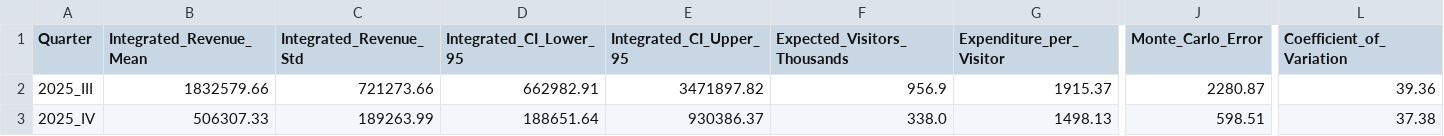
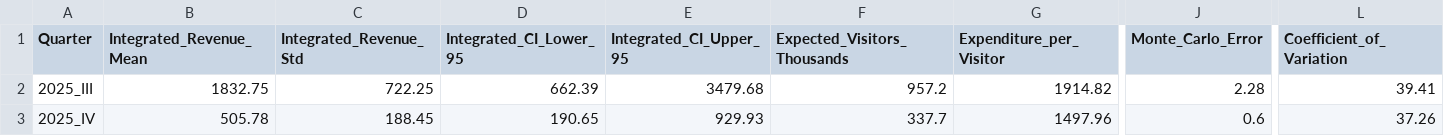
Before and after one commit to Brok3d3ad/MonteCarlo, a CSV file: monte_carlo_predictions_2025.csv, drawn as a sheet; only a part is shown, gaps mark what is left out; the diff names each change by its address in the sheet, - before the commit and + after, or states it on an @@ line.

```diff
--- a/monte_carlo_predictions_2025.csv
+++ b/monte_carlo_predictions_2025.csv
-B2 (Integrated_Revenue_Mean): 1832579.66
+B2 (Integrated_Revenue_Mean): 1832.75
-C2 (Integrated_Revenue_Std): 721273.66
+C2 (Integrated_Revenue_Std): 722.25
-D2 (Integrated_CI_Lower_95): 662982.91
+D2 (Integrated_CI_Lower_95): 662.39
-E2 (Integrated_CI_Upper_95): 3471897.82
+E2 (Integrated_CI_Upper_95): 3479.68
-F2 (Expected_Visitors_Thousands): 956.9
+F2 (Expected_Visitors_Thousands): 957.2
-G2 (Expenditure_per_Visitor): 1915.37
+G2 (Expenditure_per_Visitor): 1914.82
-J2 (Monte_Carlo_Error): 2280.87
+J2 (Monte_Carlo_Error): 2.28
-L2 (Coefficient_of_Variation): 39.36
+L2 (Coefficient_of_Variation): 39.41
-B3 (Integrated_Revenue_Mean): 506307.33
+B3 (Integrated_Revenue_Mean): 505.78
-C3 (Integrated_Revenue_Std): 189263.99
+C3 (Integrated_Revenue_Std): 188.45
-D3 (Integrated_CI_Lower_95): 188651.64
+D3 (Integrated_CI_Lower_95): 190.65
-E3 (Integrated_CI_Upper_95): 930386.37
+E3 (Integrated_CI_Upper_95): 929.93
-F3 (Expected_Visitors_Thousands): 338.0
+F3 (Expected_Visitors_Thousands): 337.7
-G3 (Expenditure_per_Visitor): 1498.13
+G3 (Expenditure_per_Visitor): 1497.96
-J3 (Monte_Carlo_Error): 598.51
+J3 (Monte_Carlo_Error): 0.6
-L3 (Coefficient_of_Variation): 37.38
+L3 (Coefficient_of_Variation): 37.26
```
Also changed, not shown: 9 other files.
